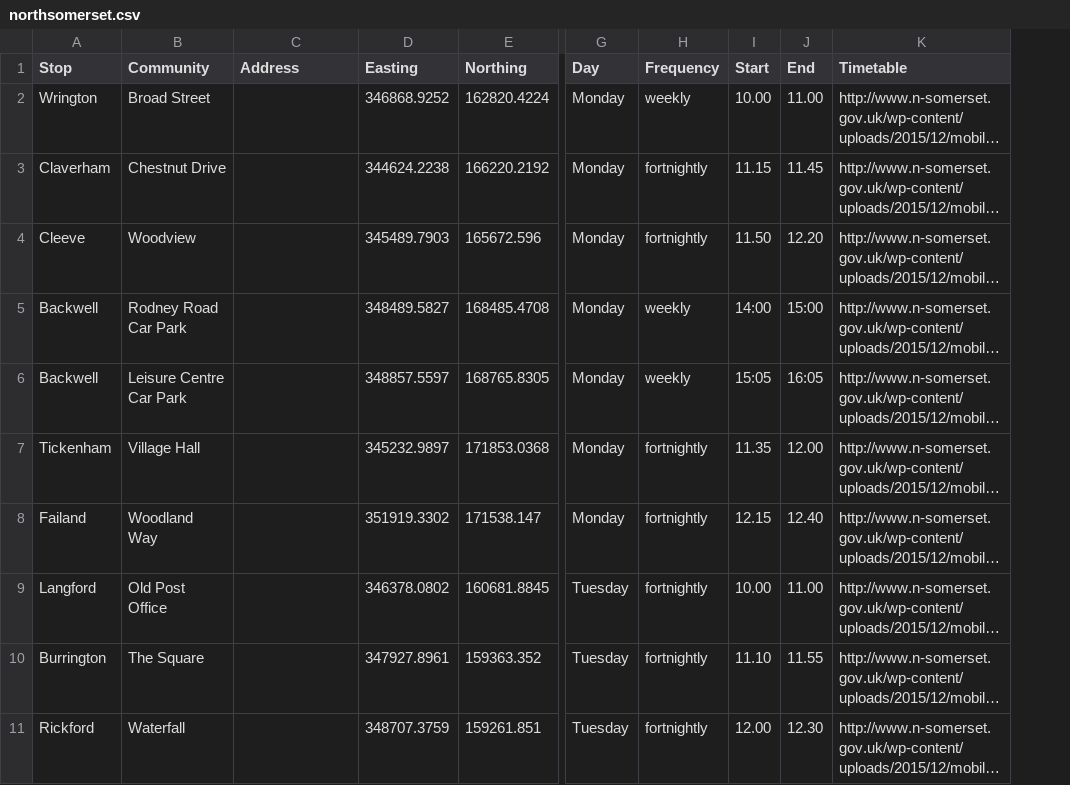
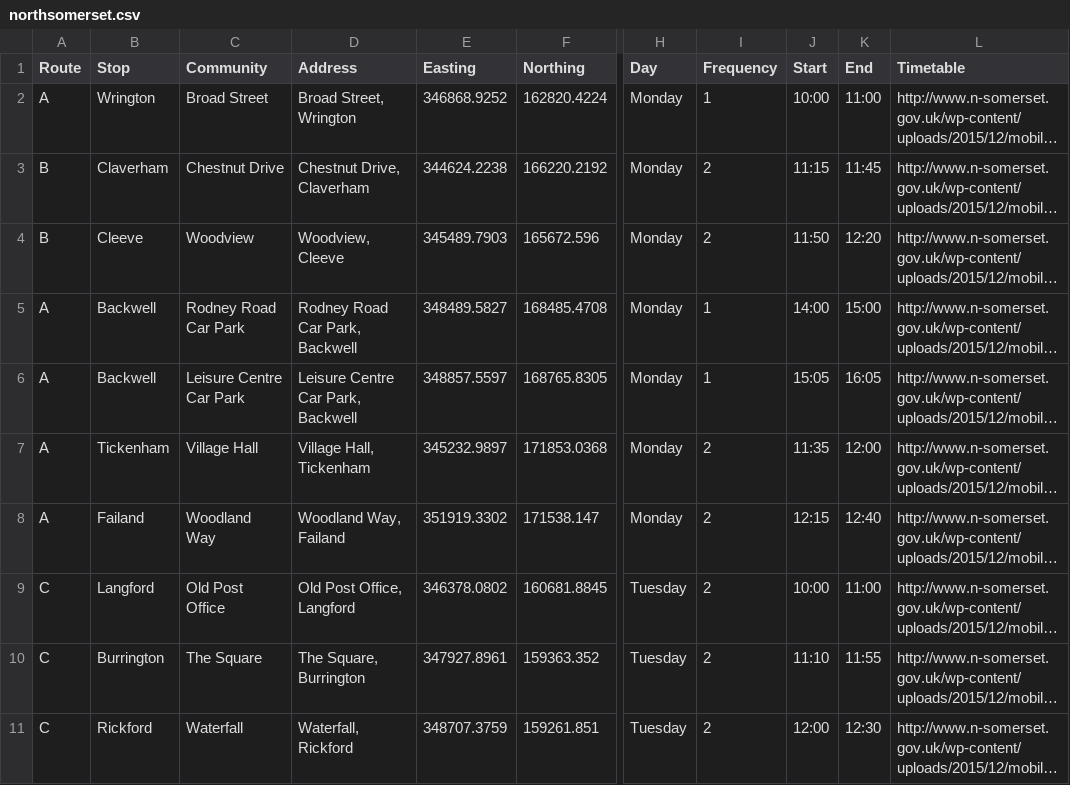
Before and after one commit to LibrariesHacked/mobiles-librarydata, a CSV file: data/northsomerset.csv, drawn as a sheet; only a part is shown, gaps mark what is left out; long unchanged cells end in …; addresses are those after the commit; the diff covers the shown part only; the diff names each change by its address in the sheet, - before the commit and + after, or states it on an @@ line.

Commit message:
refining somerset and north somerset scripts

```diff
--- a/data/northsomerset.csv
+++ b/data/northsomerset.csv
+column A (Route), rows 2-11: A | B | B | A | A | A | A | C | C | C
-D2 (Address): (empty)
+D2 (Address): Broad Street, Wrington
-I2 (Frequency): weekly
+I2 (Frequency): 1
-J2 (Start): 10.00
+J2 (Start): 10:00
-K2 (End): 11.00
+K2 (End): 11:00
-D3 (Address): (empty)
+D3 (Address): Chestnut Drive, Claverham
-I3:I4 (Frequency): fortnightly
+I3:I4 (Frequency): 2
-J3 (Start): 11.15
+J3 (Start): 11:15
-K3 (End): 11.45
+K3 (End): 11:45
-D4 (Address): (empty)
+D4 (Address): Woodview, Cleeve
-J4 (Start): 11.50
+J4 (Start): 11:50
-K4 (End): 12.20
+K4 (End): 12:20
-D5 (Address): (empty)
+D5 (Address): Rodney Road Car Park, Backwell
-I5:I6 (Frequency): weekly
+I5:I6 (Frequency): 1
-D6 (Address): (empty)
+D6 (Address): Leisure Centre Car Park, Backwell
-D7 (Address): (empty)
+D7 (Address): Village Hall, Tickenham
-I7:I11 (Frequency): fortnightly
+I7:I11 (Frequency): 2
-J7 (Start): 11.35
+J7 (Start): 11:35
-K7 (End): 12.00
+K7 (End): 12:00
-D8 (Address): (empty)
+D8 (Address): Woodland Way, Failand
-J8 (Start): 12.15
+J8 (Start): 12:15
-K8 (End): 12.40
+K8 (End): 12:40
-D9 (Address): (empty)
+D9 (Address): Old Post Office, Langford
-J9 (Start): 10.00
+J9 (Start): 10:00
-K9 (End): 11.00
+K9 (End): 11:00
-D10 (Address): (empty)
+D10 (Address): The Square, Burrington
-J10 (Start): 11.10
+J10 (Start): 11:10
-K10 (End): 11.55
+K10 (End): 11:55
-D11 (Address): (empty)
+D11 (Address): Waterfall, Rickford
-J11 (Start): 12.00
+J11 (Start): 12:00
-K11 (End): 12.30
+K11 (End): 12:30
```
Also changed, not shown: 98 edited cells elsewhere in this file, data/somerset_raw.csv, 3 other files.
